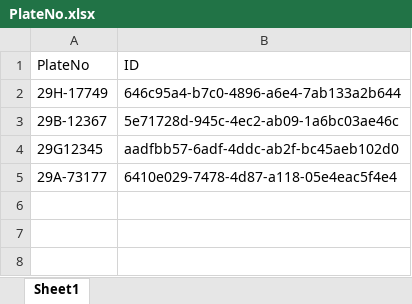
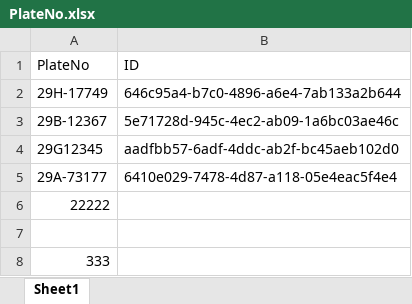
Before and after one commit to testervht/vTracking, an Excel workbook: PlateNo.xlsx, sheet Sheet1, drawn as a sheet; values as stored, in another font and other column widths than the file's, no borders; the diff names each change by its address in the sheet, - before the commit and + after, or states it on an @@ line.

Commit message:
changePlateNo

```diff
--- a/PlateNo.xlsx (sheet Sheet1)
+++ b/PlateNo.xlsx (sheet Sheet1)
+row 6: 22222
+row 7: (empty)
+row 8: 333
```
